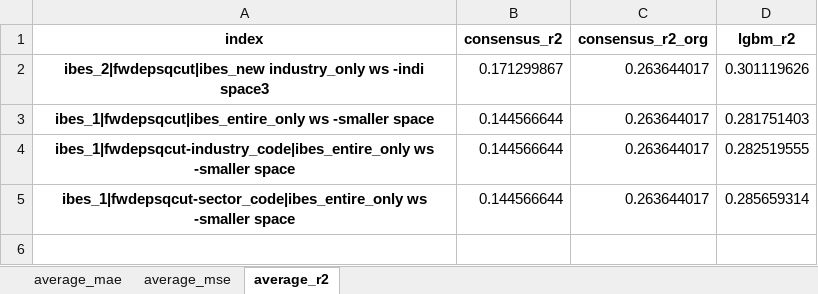
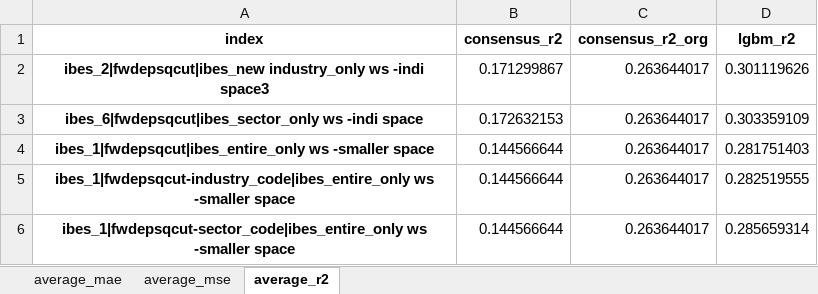
Before and after one commit to stepchoi/IAAI, an Excel workbook: results_analysis/compare_with_ibes/#compare_all.xlsx, sheet average_r2, drawn as a sheet; values as stored, in another font and other column widths than the file's, no borders; the diff names each change by its address in the sheet, - before the commit and + after, or states it on an @@ line.

```diff
--- a/results_analysis/compare_with_ibes/#compare_all.xlsx (sheet average_r2)
+++ b/results_analysis/compare_with_ibes/#compare_all.xlsx (sheet average_r2)
+row 3: ibes_6|fwdepsqcut|ibes_sector_only ws -indi space | 0.172632153 | 0.263644017 | 0.303359109
```
Also changed, not shown: sheet average_mae, sheet average_mse, 3 other files.
